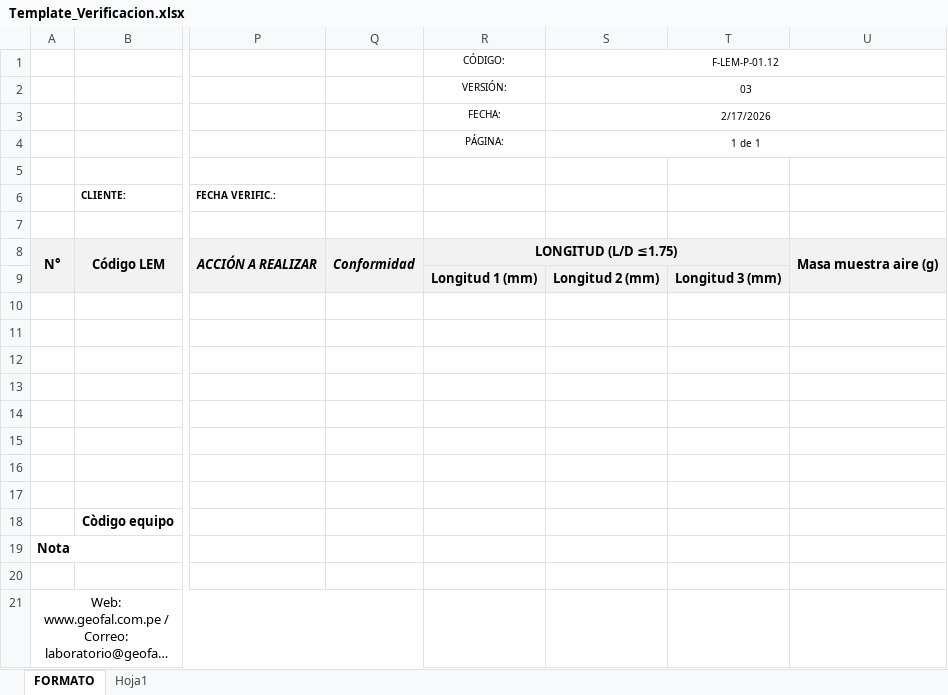
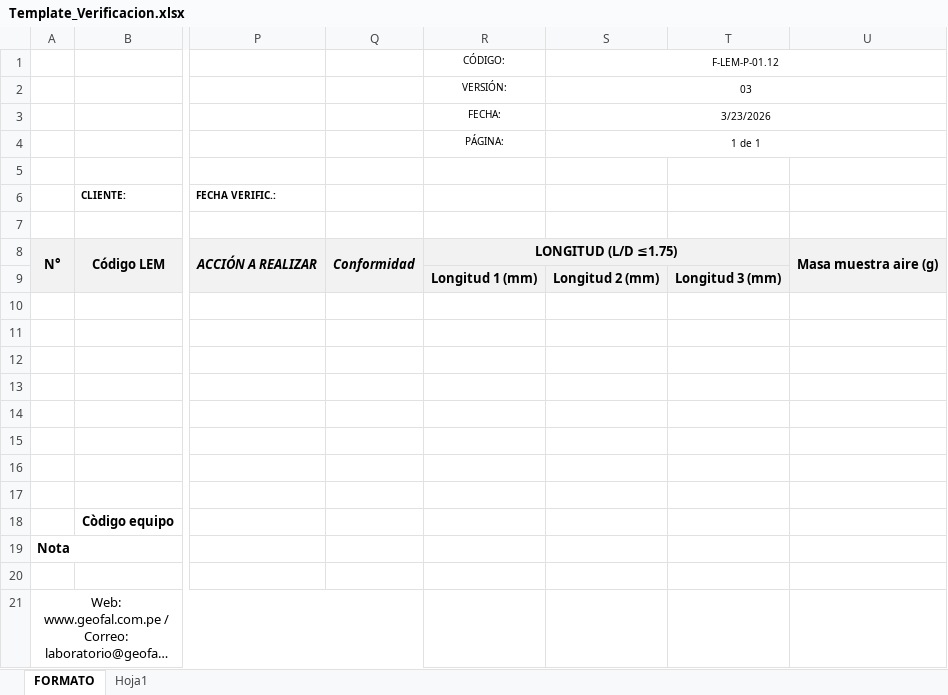
Before and after one commit to keviskibidi33-png/api-geofal-crm, an Excel workbook: app/templates/Template_Verificacion.xlsx, sheet FORMATO, drawn as a sheet; only a part is shown, gaps mark what is left out; long unchanged cells end in …; values as stored, in another font and other column widths than the file's, no borders; charts and pictures not drawn; the diff names each change by its address in the sheet, - before the commit and + after, or states it on an @@ line.

Commit message:
fix: update production excel templates

```diff
--- a/app/templates/Template_Verificacion.xlsx (sheet FORMATO)
+++ b/app/templates/Template_Verificacion.xlsx (sheet FORMATO)
-S3: 2/17/2026
+S3: 3/23/2026
```
Also changed, not shown: app/templates/Template_Compresion.xlsx.
